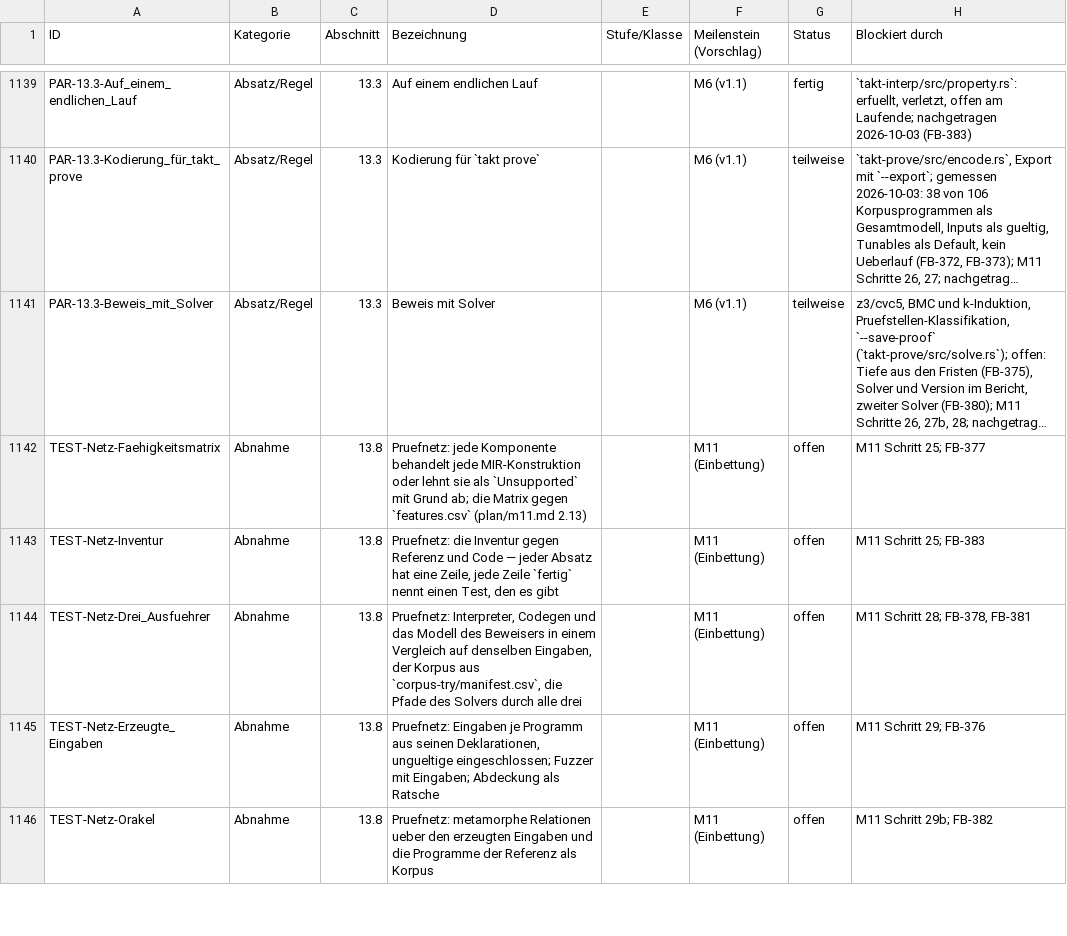
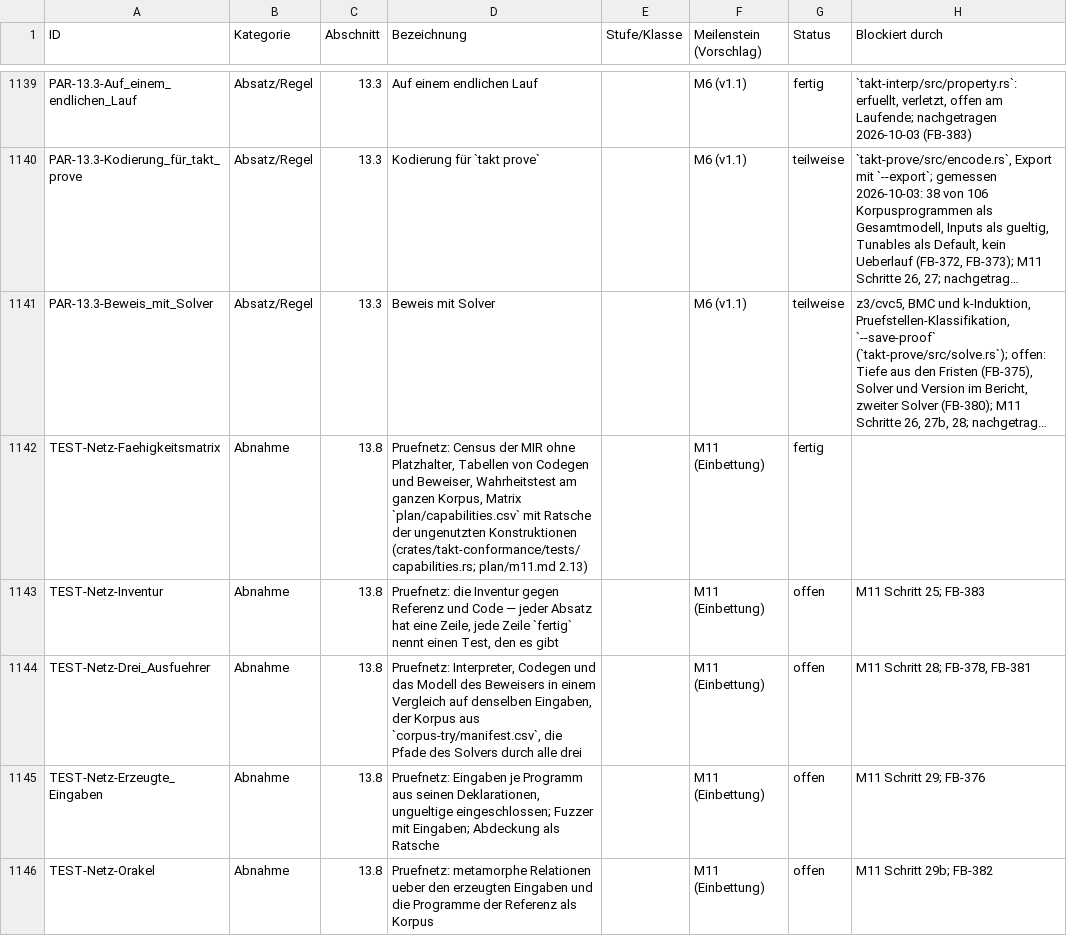
Before and after one commit to mannomannX/takt, a CSV file: plan/features.csv, drawn as a sheet; only a part is shown, gaps mark what is left out; long unchanged cells end in …; the diff names each change by its address in the sheet, - before the commit and + after, or states it on an @@ line.

```diff
--- a/plan/features.csv
+++ b/plan/features.csv
-D1142 (Bezeichnung): Pruefnetz: jede Komponente behandelt jede MIR-Konstruktion oder lehnt sie als `Unsupported` mit Grund ab; die Matrix gegen `features.csv` (plan/m11.md 2.13)
+D1142 (Bezeichnung): Pruefnetz: Census der MIR ohne Platzhalter, Tabellen von Codegen und Beweiser, Wahrheitstest am ganzen Korpus, Matrix `plan/capabilities.csv` mit Ratsche der ungenutzten Konstruktionen (crates/takt-conformance/tests/capabilities.rs; plan/m11.md 2.13)
-G1142 (Status): offen
+G1142 (Status): fertig
-H1142 (Blockiert durch): M11 Schritt 25; FB-377
+H1142 (Blockiert durch): (empty)
```
Also changed, not shown: plan/feedback.csv, plan/tests.csv, 21 other files.
